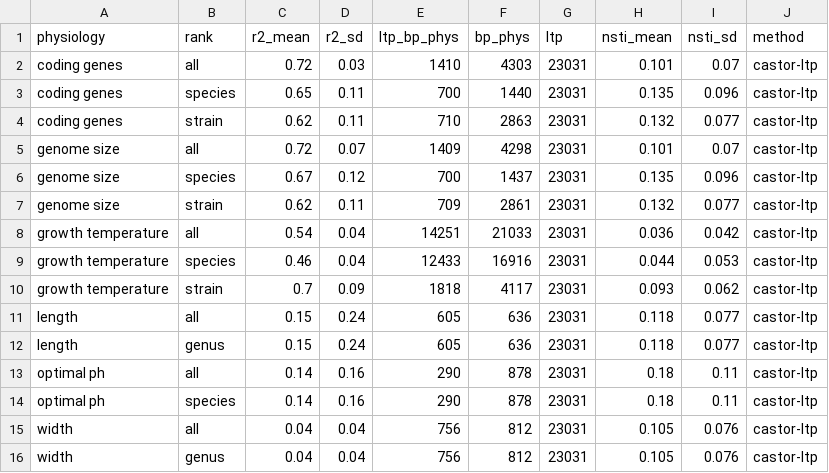
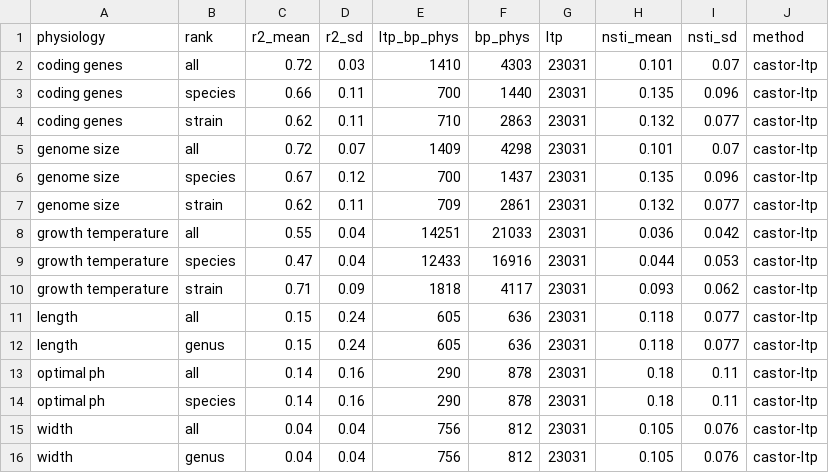
Before and after one commit to sdgamboa/taxPProValidation, a TSV file: numeric/numeric_castor-ltp_summary.tsv, drawn as a sheet.

Commit message:
update validation for numeric attributes with fixes in taxPPro

```diff
--- a/numeric/numeric_castor-ltp_summary.tsv
+++ b/numeric/numeric_castor-ltp_summary.tsv
@@ -2,3 +2,3 @@ physiology	rank	r2_mean	r2_sd	ltp_bp_phys	bp_phys	ltp	nsti_mean	nsti_sd	method
 coding genes	all	0.72	0.03	1410	4303	23031	0.101	0.07	castor-ltp
-coding genes	species	0.65	0.11	700	1440	23031	0.135	0.096	castor-ltp
+coding genes	species	0.66	0.11	700	1440	23031	0.135	0.096	castor-ltp
 coding genes	strain	0.62	0.11	710	2863	23031	0.132	0.077	castor-ltp
@@ -7,5 +7,5 @@ genome size	species	0.67	0.12	700	1437	23031	0.135	0.096	castor-ltp
 genome size	strain	0.62	0.11	709	2861	23031	0.132	0.077	castor-ltp
-growth temperature	all	0.54	0.04	14251	21033	23031	0.036	0.042	castor-ltp
-growth temperature	species	0.46	0.04	12433	16916	23031	0.044	0.053	castor-ltp
-growth temperature	strain	0.7	0.09	1818	4117	23031	0.093	0.062	castor-ltp
+growth temperature	all	0.55	0.04	14251	21033	23031	0.036	0.042	castor-ltp
+growth temperature	species	0.47	0.04	12433	16916	23031	0.044	0.053	castor-ltp
+growth temperature	strain	0.71	0.09	1818	4117	23031	0.093	0.062	castor-ltp
 length	all	0.15	0.24	605	636	23031	0.118	0.077	castor-ltp
```
Also changed, not shown: validation_summary.tsv, 13 other files.
